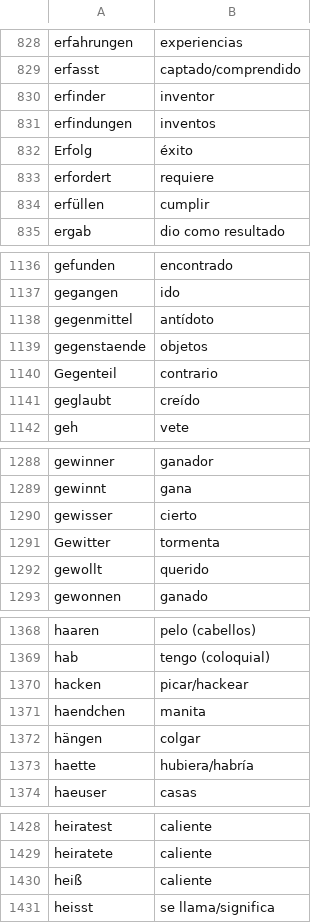
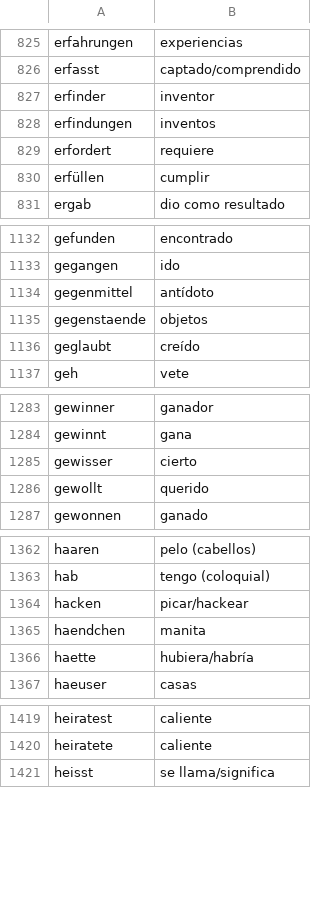
Before and after one commit to Jonathangadeaharder/VocabLevels, a CSV file: C1.csv, drawn as a sheet; only a part is shown, gaps mark what is left out; the diff covers the shown part only; the diff names each change by its address in the sheet, - before the commit and + after, or states it on an @@ line.

```diff
--- a/C1.csv
+++ b/C1.csv
-row 832: Erfolg | éxito
-row 1140: Gegenteil | contrario
-row 1291: Gewitter | tormenta
-row 1372: hängen | colgar
-row 1430: heiß | caliente
```
Also changed, not shown: 30 removed rows elsewhere in this file, 1 other file.
